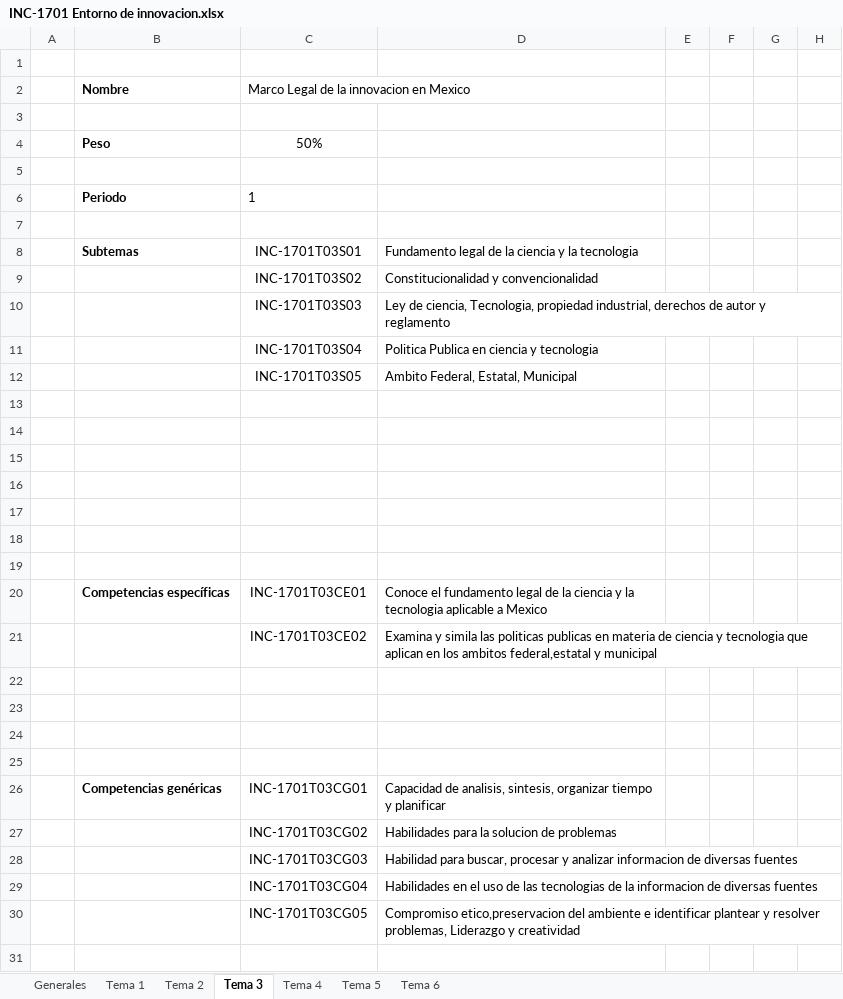
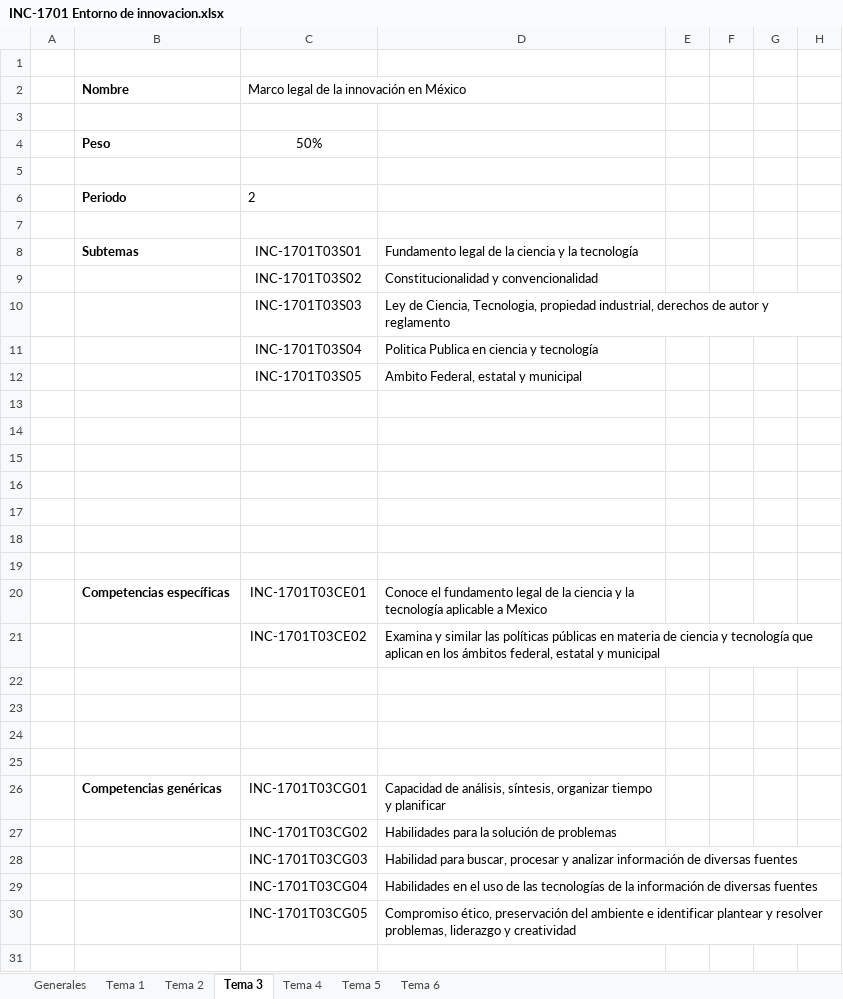
Before and after one commit to fluffy1720/Dual, an Excel workbook: data/PlanesEstudio/INC-1701 Entorno de innovacion.xlsx, sheet Tema 3, drawn as a sheet; only a part is shown; values as stored, in another font and other column widths than the file's, no borders; the diff covers the shown part only; the diff names each change by its address in the sheet, - before the commit and + after, or states it on an @@ line.

```diff
--- a/data/PlanesEstudio/INC-1701 Entorno de innovacion.xlsx (sheet Tema 3)
+++ b/data/PlanesEstudio/INC-1701 Entorno de innovacion.xlsx (sheet Tema 3)
-C2: Marco Legal de la innovacion en Mexico
+C2: Marco legal de la innovación en México
-C6: 1
+C6: 2
-D8: …y la tecnologia
+D8: …y la tecnología
-D10: Ley de ciencia, Tecnologia, propiedad…
+D10: Ley de Ciencia, Tecnologia, propiedad…
-D11: Politica Publica en ciencia y tecnologia
+D11: Politica Publica en ciencia y tecnología
-D12: Ambito Federal, Estatal, Municipal
+D12: Ambito Federal, estatal y municipal
-D20: …y la tecnologia aplicable a…
+D20: …y la tecnología aplicable a…
-D21: Examina y simila las politicas publicas en materia de ciencia y tecnologia que aplican en los ambitos federal,estatal y municipal
+D21: Examina y similar las políticas públicas en materia de ciencia y tecnología que aplican en los ámbitos federal, estatal y municipal
-D26: Capacidad de analisis, sintesis, organizar tiempo…
+D26: Capacidad de análisis, síntesis, organizar tiempo…
-D27: Habilidades para la solucion de problemas
+D27: Habilidades para la solución de problemas
-D28: …y analizar informacion de diversas…
+D28: …y analizar información de diversas…
-D29: …de las tecnologias de la informacion de diversas…
+D29: …de las tecnologías de la información de diversas…
-D30: Compromiso etico,preservacion del ambiente e identificar plantear y resolver problemas, Liderazgo y creatividad
+D30: Compromiso ético, preservación del ambiente e identificar plantear y resolver problemas, liderazgo y creatividad
```
Also changed, not shown: 4 edited cells elsewhere in this sheet, sheet Tema 4, sheet Tema 1, sheet Tema 2, sheet Tema 5, sheet Tema 6, sheet Generales, data/PlanesEstudio/INC-1704 Gestion Financiera para Proyectos de Innovacion.xlsx, data/PlanesEstudio/IND-1705 Transferencia y Comercializacion de Tecnologia.xlsx, 4 other files.
